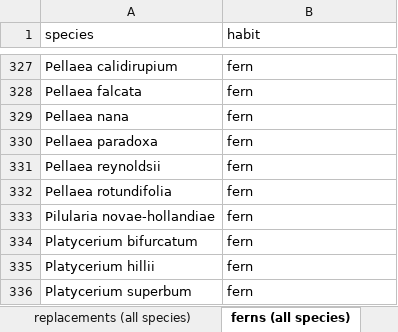
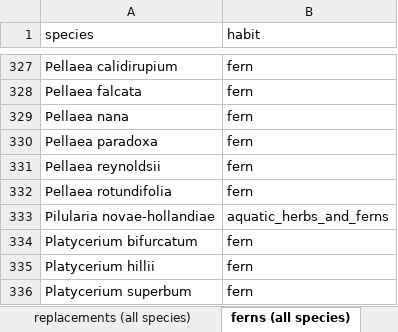
Before and after one commit to tmesaglio/Australian-plant-photos, an Excel workbook: data/growth habits guide.xlsx, sheet ferns (all species), drawn as a sheet; only a part is shown, gaps mark what is left out; values as stored, in another font and other column widths than the file's, no borders; the diff names each change by its address in the sheet, - before the commit and + after, or states it on an @@ line.

```diff
--- a/data/growth habits guide.xlsx (sheet ferns (all species))
+++ b/data/growth habits guide.xlsx (sheet ferns (all species))
-B333 (habit): fern
+B333 (habit): aquatic_herbs_and_ferns
```
Also changed, not shown: sheet final counts (all species), 1 other file.
